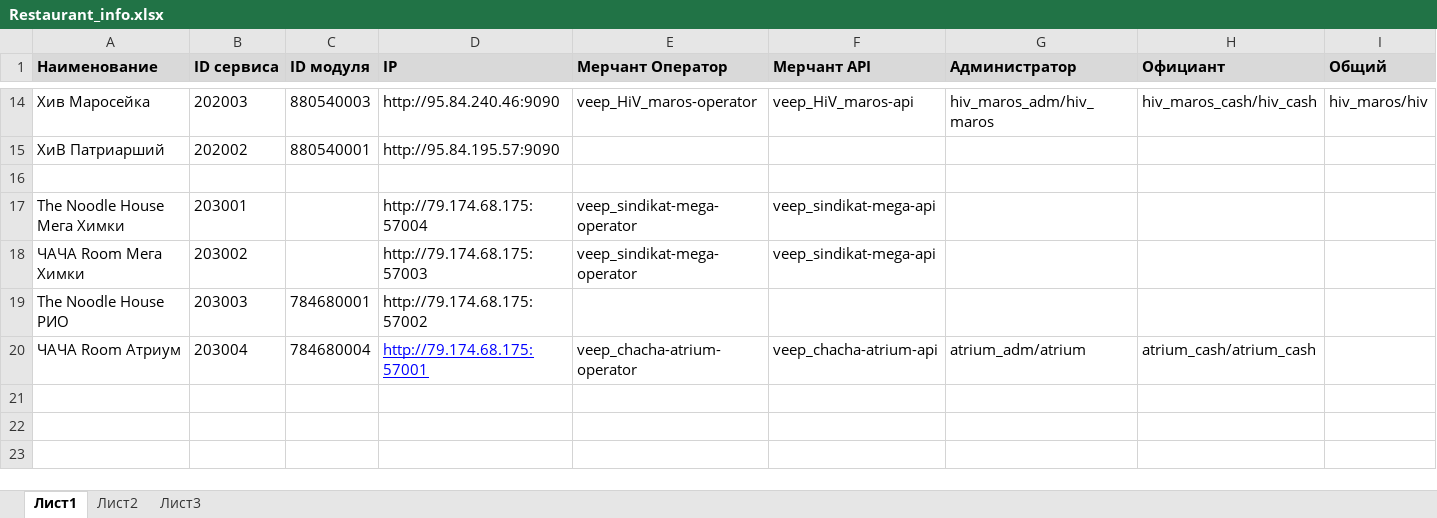
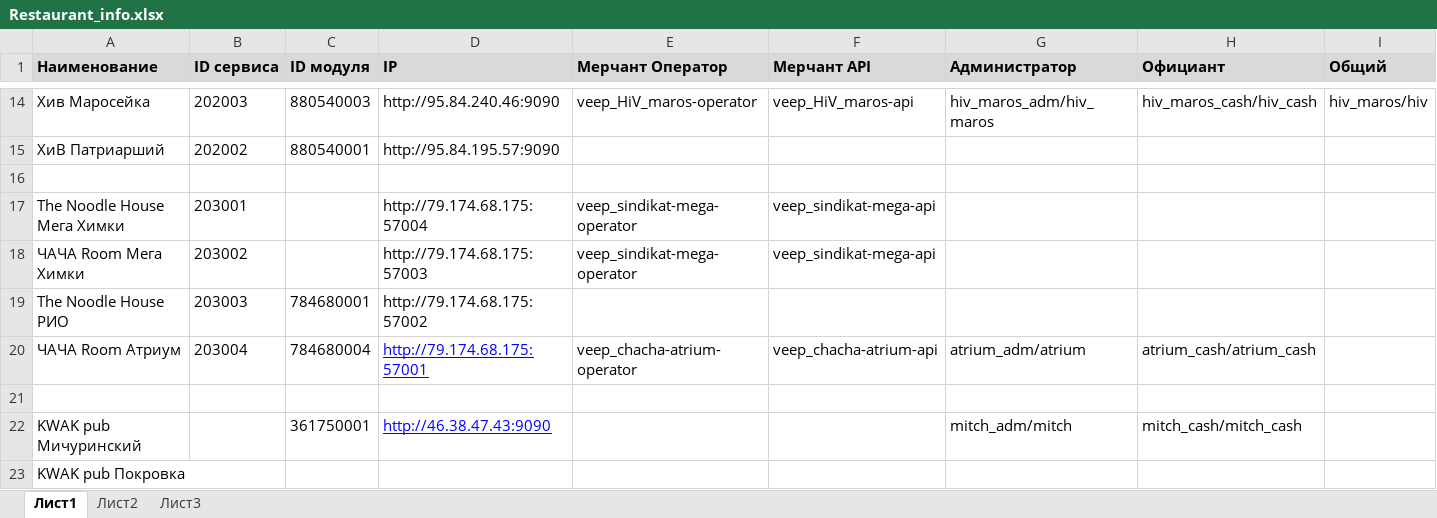
Before and after one commit to veepmobile/VEEP, an Excel workbook: docs/Restaurant_info.xlsx, sheet Лист1, drawn as a sheet; only a part is shown, gaps mark what is left out; values as stored, in another font and other column widths than the file's, no borders; the diff names each change by its address in the sheet, - before the commit and + after, or states it on an @@ line.

```diff
--- a/docs/Restaurant_info.xlsx (sheet Лист1)
+++ b/docs/Restaurant_info.xlsx (sheet Лист1)
+row 21: (empty)
+row 22: KWAK pub Мичуринский |  | 361750001 | http://46.38.47.43:9090 |  |  | mitch_adm/mitch | mitch_cash/mitch_cash
+row 23: KWAK pub Покровка
```
Also changed, not shown: 18 other files.
